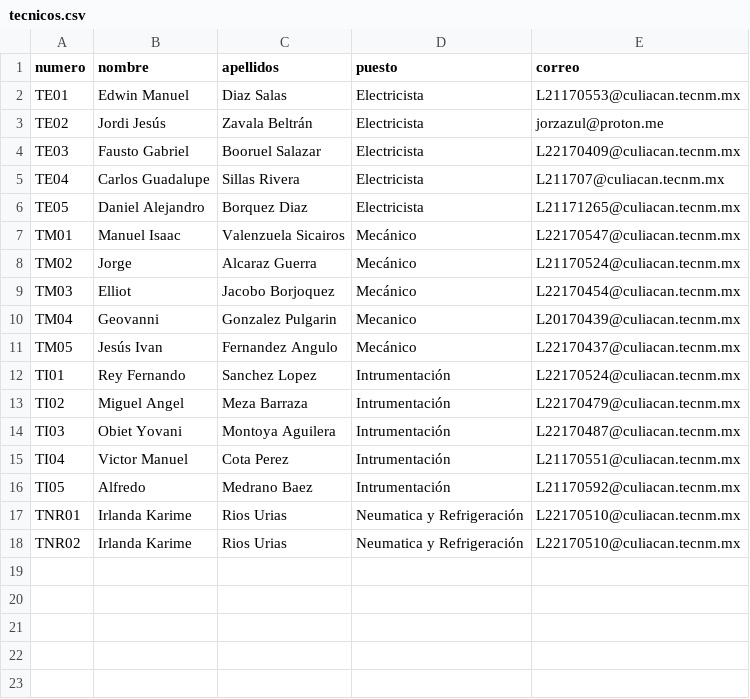
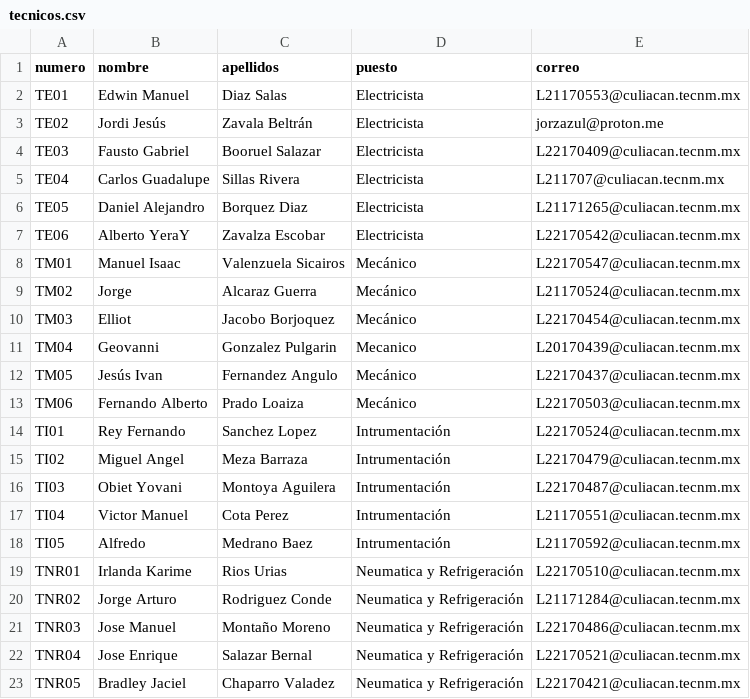
Before and after one commit to jorzazul/mantenituchi, a CSV file: data/tecnicos.csv, drawn as a sheet.

Commit message:
Update tecnicos.csv

```diff
--- a/data/tecnicos.csv
+++ b/data/tecnicos.csv
@@ -6,2 +6,3 @@ TE04,Carlos Guadalupe,Sillas Rivera,Electricista,L211707@culiacan.tecnm.mx
 TE05,Daniel Alejandro,Borquez Diaz,Electricista,L21171265@culiacan.tecnm.mx
+TE06,Alberto YeraY,Zavalza Escobar,Electricista,L22170542@culiacan.tecnm.mx
 TM01,Manuel Isaac,Valenzuela Sicairos,Mecánico,L22170547@culiacan.tecnm.mx
@@ -11,2 +12,3 @@ TM04,Geovanni, Gonzalez Pulgarin,Mecanico,L20170439@culiacan.tecnm.mx
 TM05,Jesús Ivan,Fernandez Angulo,Mecánico,L22170437@culiacan.tecnm.mx
+TM06,Fernando Alberto,Prado Loaiza,Mecánico,L22170503@culiacan.tecnm.mx
 TI01,Rey Fernando,Sanchez Lopez,Intrumentación,L22170524@culiacan.tecnm.mx
@@ -17,2 +19,5 @@ TI05,Alfredo,Medrano Baez,Intrumentación,L21170592@culiacan.tecnm.mx
 TNR01,Irlanda Karime,Rios Urias,Neumatica y Refrigeración,L22170510@culiacan.tecnm.mx
-TNR02,Irlanda Karime,Rios Urias,Neumatica y Refrigeración,L22170510@culiacan.tecnm.mx
+TNR02,Jorge Arturo,Rodriguez Conde,Neumatica y Refrigeración,L21171284@culiacan.tecnm.mx
+TNR03,Jose Manuel,Montaño Moreno,Neumatica y Refrigeración,L22170486@culiacan.tecnm.mx
+TNR04,Jose Enrique,Salazar Bernal,Neumatica y Refrigeración,L22170521@culiacan.tecnm.mx
+TNR05,Bradley Jaciel,Chaparro Valadez,Neumatica y Refrigeración,L22170421@culiacan.tecnm.mx
```
